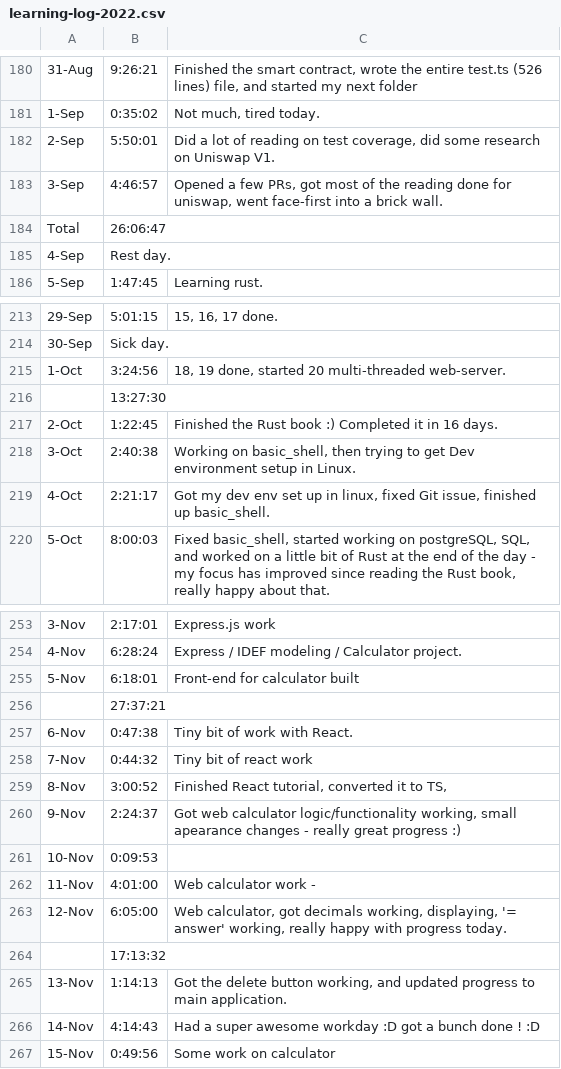
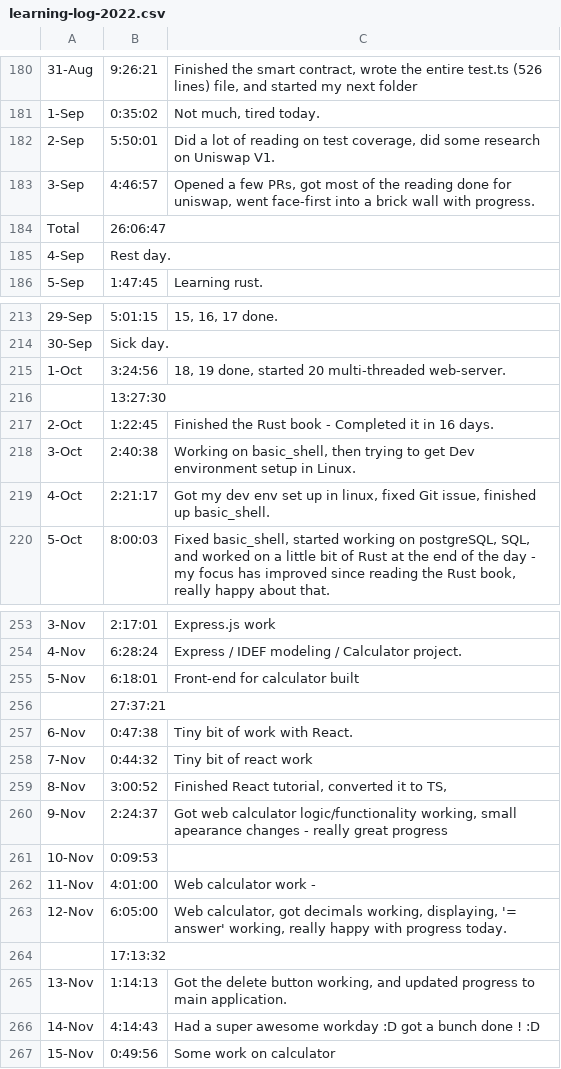
Before and after one commit to nslee333/Experience, a CSV file: learning-log-2022.csv, drawn as a sheet; only a part is shown, gaps mark what is left out; the diff covers the shown part only; the diff names each change by its address in the sheet, - before the commit and + after, or states it on an @@ line.

```diff
--- a/learning-log-2022.csv
+++ b/learning-log-2022.csv
-C183: …a brick wall.
+C183: …a brick wall with progress.
-C217: …Rust book :) Completed it…
+C217: …Rust book - Completed it…
-C260: …great progress :)
+C260: …great progress
```
Also changed, not shown: 12 edited cells elsewhere in this file, learning-log-2023.csv.
